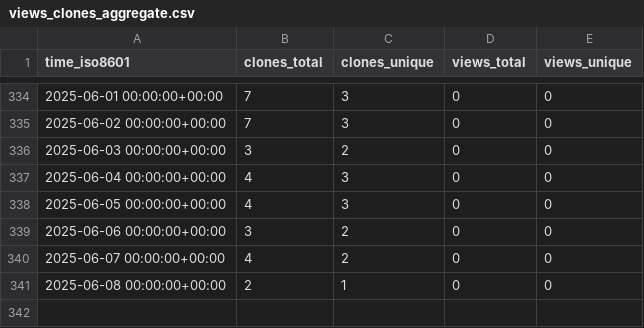
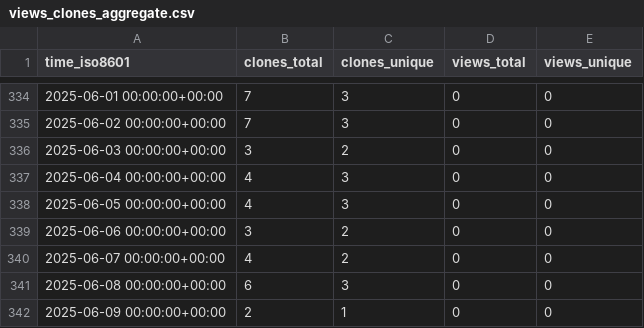
Before and after one commit to norwegian-geotechnical-institute/global-tsunami-amplification-factors, a CSV file: norwegian-geotechnical-institute/global-tsunami-amplification-factors/ghrs-data/views_clones_aggregate.csv, drawn as a sheet; only a part is shown, gaps mark what is left out.

```diff
--- a/norwegian-geotechnical-institute/global-tsunami-amplification-factors/ghrs-data/views_clones_aggregate.csv
+++ b/norwegian-geotechnical-institute/global-tsunami-amplification-factors/ghrs-data/views_clones_aggregate.csv
@@ -340,2 +340,3 @@ time_iso8601,clones_total,clones_unique,views_total,views_unique
 2025-06-07 00:00:00+00:00,4,2,0,0
-2025-06-08 00:00:00+00:00,2,1,0,0
+2025-06-08 00:00:00+00:00,6,3,0,0
+2025-06-09 00:00:00+00:00,2,1,0,0
```
Also changed, not shown: 1 other file.
